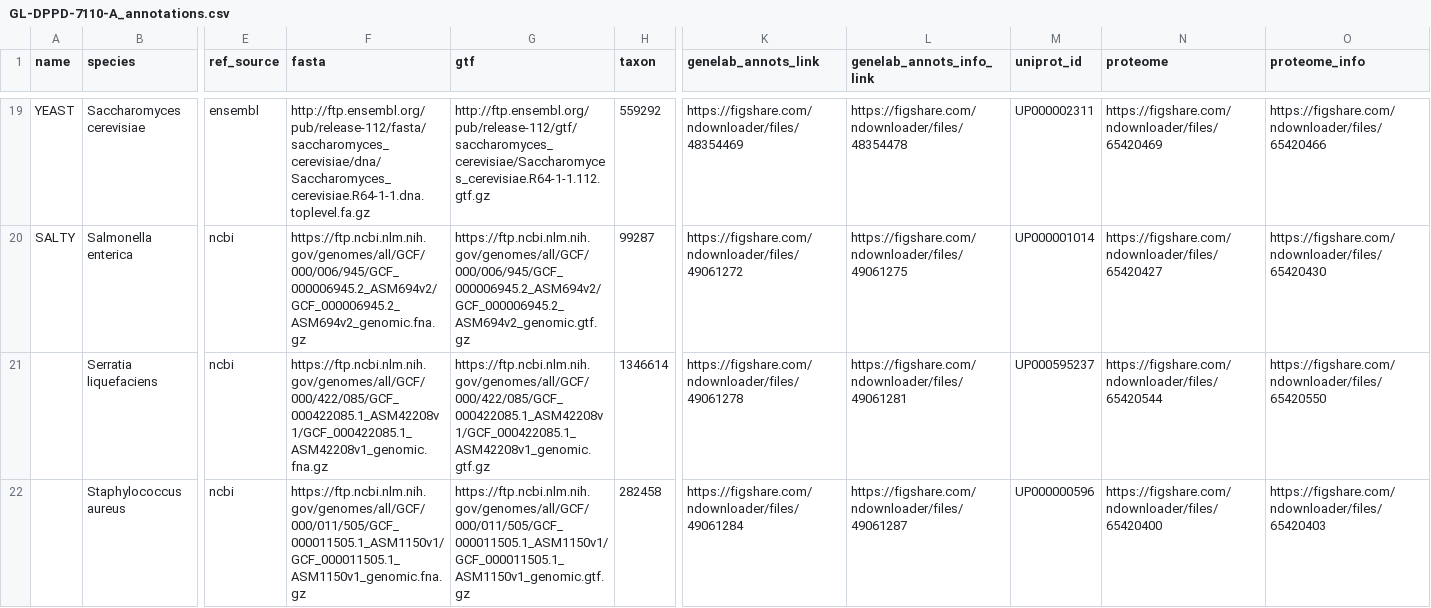
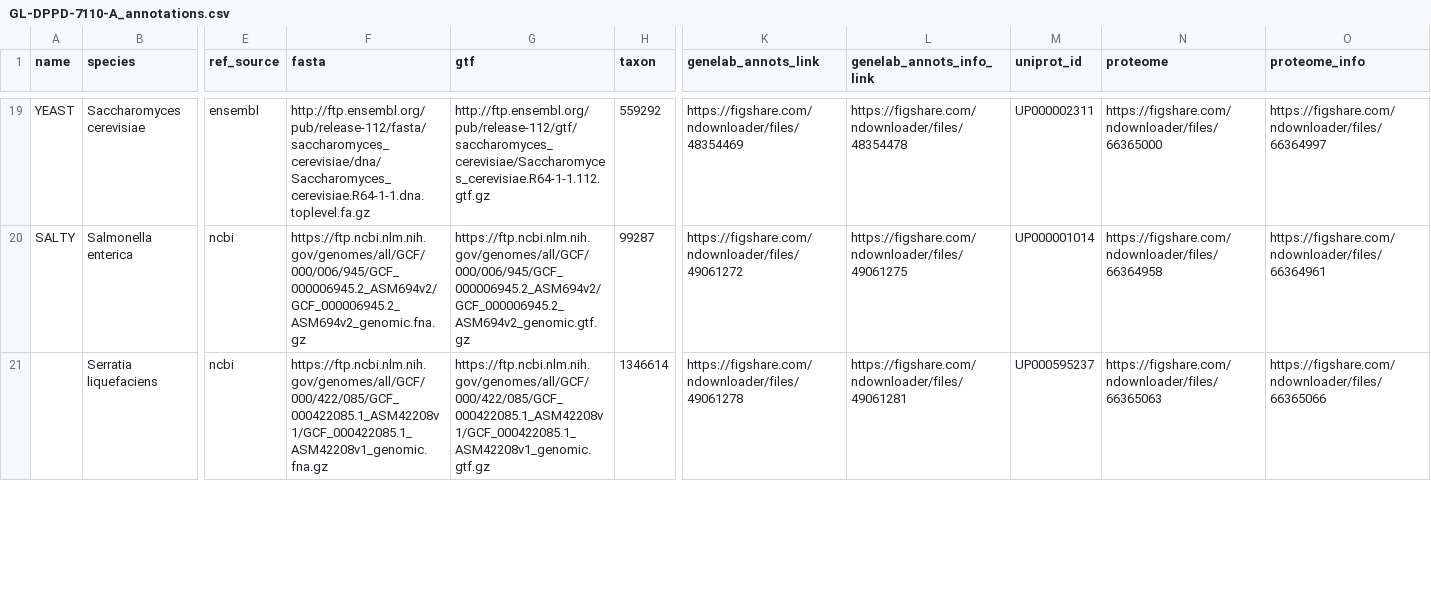
Before and after one commit to torres-alexis/GeneLab_Data_Processing, a CSV file: GeneLab_Reference_Annotations/Pipeline_GL-DPPD-7110_Versions/GL-DPPD-7110-A/GL-DPPD-7110-A_annotations.csv, drawn as a sheet; only a part is shown, gaps mark what is left out; rows hold the shown columns only; the diff covers the shown part only; the diff names each change by its address in the sheet, - before the commit and + after, or states it on an @@ line.

Commit message:
Update proteome/proteome_info URLs

```diff
--- a/GeneLab_Reference_Annotations/Pipeline_GL-DPPD-7110_Versions/GL-DPPD-7110-A/GL-DPPD-7110-A_annotations.csv
+++ b/GeneLab_Reference_Annotations/Pipeline_GL-DPPD-7110_Versions/GL-DPPD-7110-A/GL-DPPD-7110-A_annotations.csv
-N19 (proteome): https://figshare.com/ndownloader/files/65420469
+N19 (proteome): https://figshare.com/ndownloader/files/66365000
-O19 (proteome_info): https://figshare.com/ndownloader/files/65420466
+O19 (proteome_info): https://figshare.com/ndownloader/files/66364997
-N20 (proteome): https://figshare.com/ndownloader/files/65420427
+N20 (proteome): https://figshare.com/ndownloader/files/66364958
-O20 (proteome_info): https://figshare.com/ndownloader/files/65420430
+O20 (proteome_info): https://figshare.com/ndownloader/files/66364961
-N21 (proteome): https://figshare.com/ndownloader/files/65420544
+N21 (proteome): https://figshare.com/ndownloader/files/66365063
-O21 (proteome_info): https://figshare.com/ndownloader/files/65420550
+O21 (proteome_info): https://figshare.com/ndownloader/files/66365066
-row 22:  | Staphylococcus aureus | ncbi | https://ftp.ncbi.nlm.nih.gov/genomes/all/GCF/000/011/505/GCF_000011505.1_ASM1150v1/GCF_000011505.1_ASM1150v1_genomic.fna.gz | https://ftp.ncbi.nlm.nih.gov/genomes/all/GCF/000/011/505/GCF_000011505.1_ASM1150v1/GCF_000011505.1_ASM1150v1_genomic.gtf.gz | 282458 | https://figshare.com/ndownloader/files/49061284 | https://figshare.com/ndownloader/files/49061287 | UP000000596 | https://figshare.com/ndownloader/files/65420400 | https://figshare.com/ndownloader/files/65420403
```
Also changed, not shown: 50 edited cells elsewhere in this file.
